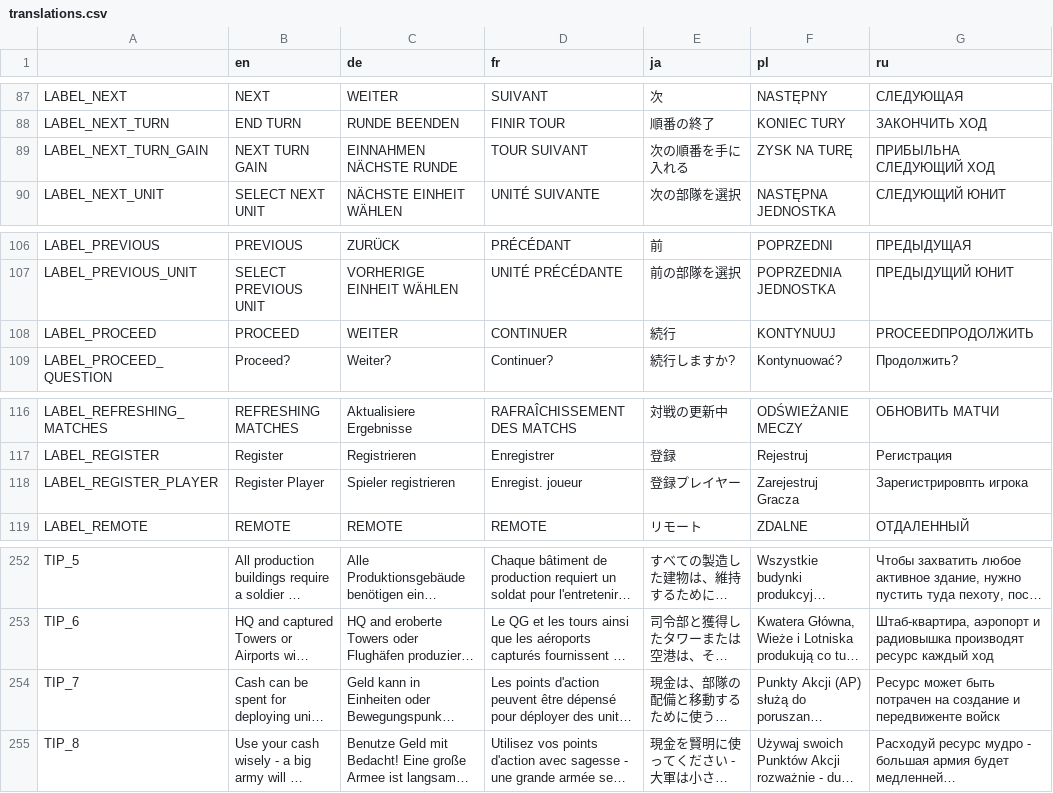
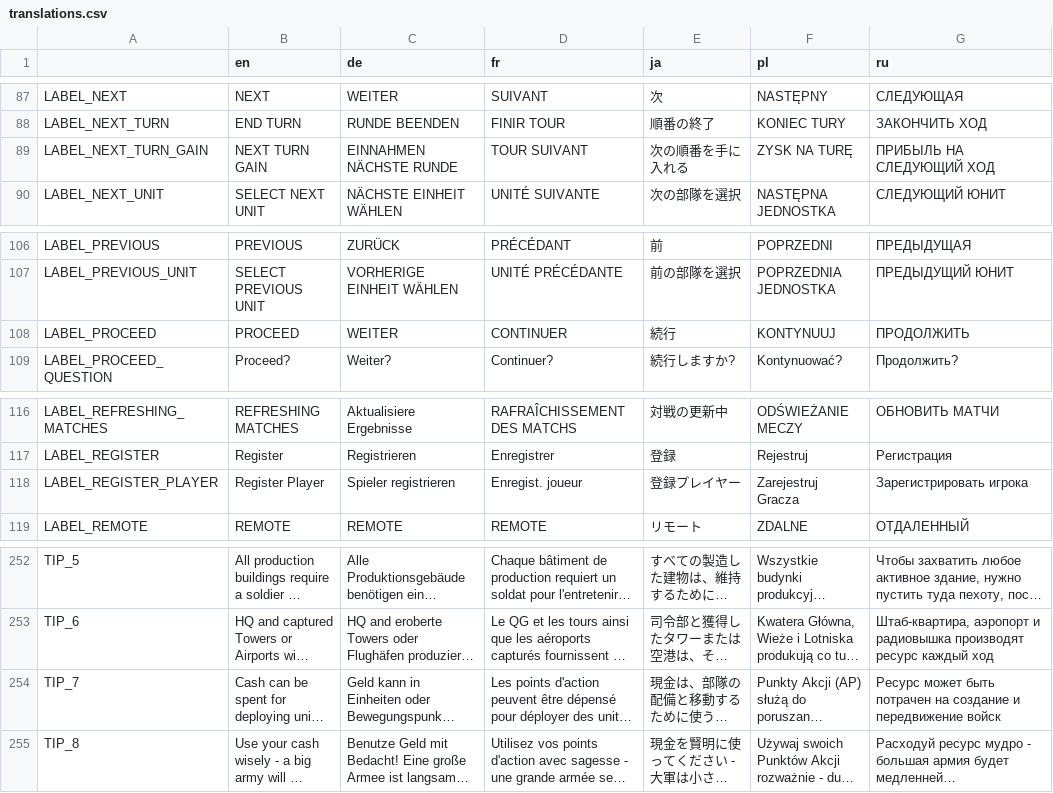
Before and after one commit to w84death/Tanks-of-Freedom, a CSV file: translations/translations.csv, drawn as a sheet; only a part is shown, gaps mark what is left out; long unchanged cells end in …; the diff covers the shown part only; the diff names each change by its address in the sheet, - before the commit and + after, or states it on an @@ line.

```diff
--- a/translations/translations.csv
+++ b/translations/translations.csv
-G89 (ru): ПРИБЫЛЬНА СЛЕДУЮЩИЙ ХОД
+G89 (ru): ПРИБЫЛЬ НА СЛЕДУЮЩИЙ ХОД
-G108 (ru): PROCEEDПРОДОЛЖИТЬ
+G108 (ru): ПРОДОЛЖИТЬ
-G118 (ru): Зарегистрировпть игрока
+G118 (ru): Зарегистрировать игрока
-G254 (ru): …создание и передвиженте войск
+G254 (ru): …создание и передвижение войск
```
Also changed, not shown: 8 edited cells elsewhere in this file.
